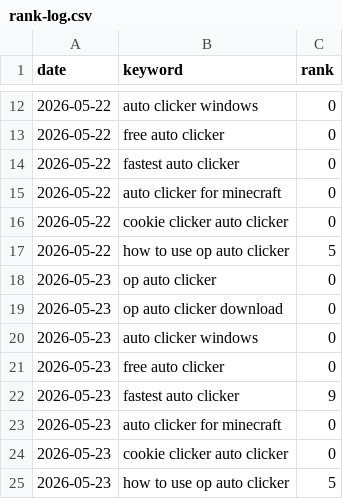
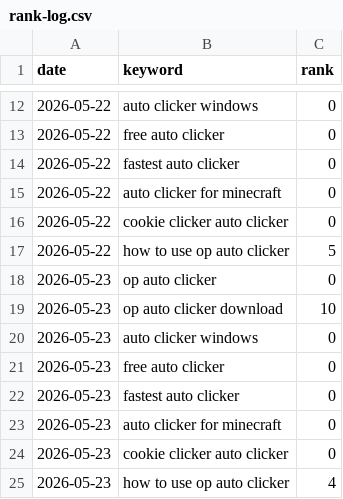
Before and after one commit to reggieog01-cpu/opauto, a CSV file: rank-tracker/rank-log.csv, drawn as a sheet; only a part is shown, gaps mark what is left out.

```diff
--- a/rank-tracker/rank-log.csv
+++ b/rank-tracker/rank-log.csv
@@ -18,8 +18,8 @@ date,keyword,rank
 2026-05-23,op auto clicker,0
-2026-05-23,op auto clicker download,0
+2026-05-23,op auto clicker download,10
 2026-05-23,auto clicker windows,0
 2026-05-23,free auto clicker,0
-2026-05-23,fastest auto clicker,9
+2026-05-23,fastest auto clicker,0
 2026-05-23,auto clicker for minecraft,0
 2026-05-23,cookie clicker auto clicker,0
-2026-05-23,how to use op auto clicker,5
+2026-05-23,how to use op auto clicker,4
```
